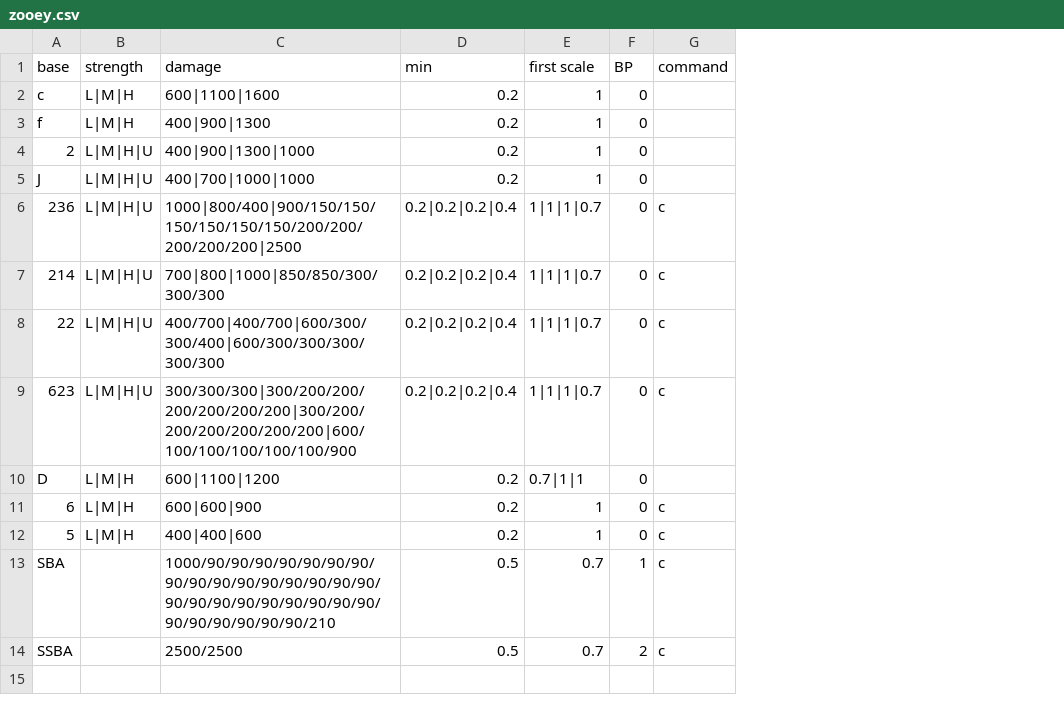
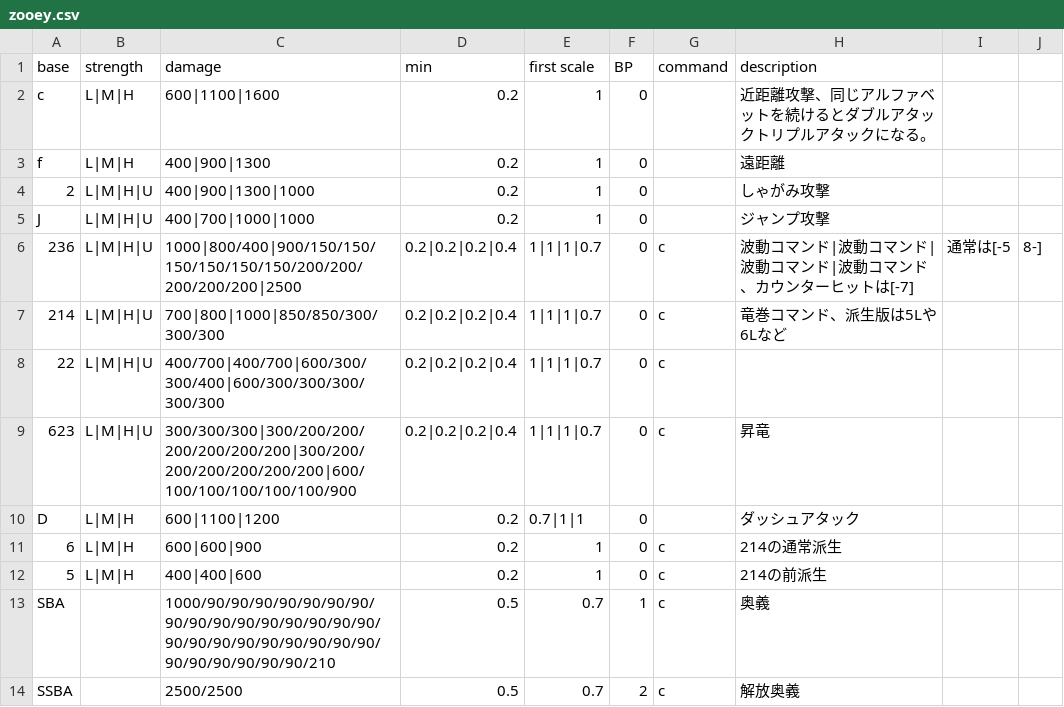
Before and after one commit to Rudbeckia-Justice/gbvsrcombo-caluculator, a CSV file: csv/zooey.csv, drawn as a sheet; the diff names each change by its address in the sheet, - before the commit and + after, or states it on an @@ line.

Commit message:
Update zooey.csv

```diff
--- a/csv/zooey.csv
+++ b/csv/zooey.csv
+column H (description), rows 2-14: 近距離攻撃、同じアルファベットを続けるとダブルアタックトリプルアタックになる。 | 遠距離 | しゃがみ攻撃 | ジャンプ攻撃 | 波動コマンド|波動コマンド|波動コマンド|波動コマンド、カウンターヒットは[-7] | 竜巻コマンド、派生版は5Lや6Lなど |  | 昇竜 | ダッシュアタック | 214の通常派生 | 214の前派生 | 奥義 | 解放奥義
+column I, row 6: 通常は[-5
+column J, row 6: 8-]
```
